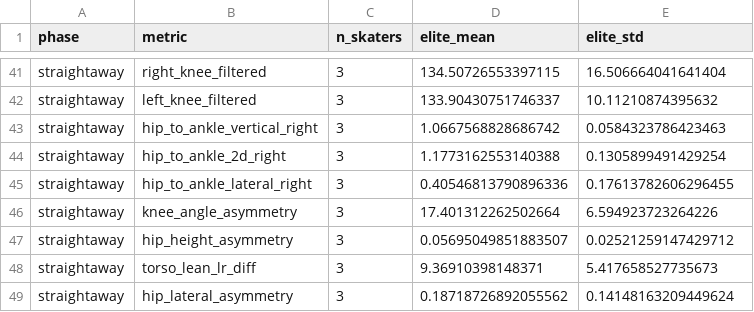
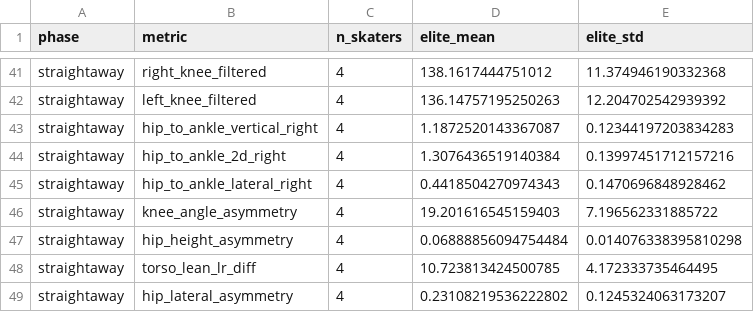
Before and after one commit to william-gan-tech/biomechanics-project, a CSV file: elite_reference_profile.csv, drawn as a sheet; only a part is shown, gaps mark what is left out; the diff covers the shown part only; the diff names each change by its address in the sheet, - before the commit and + after, or states it on an @@ line.

```diff
--- a/elite_reference_profile.csv
+++ b/elite_reference_profile.csv
-C41:C49 (n_skaters): 3
+C41:C49 (n_skaters): 4
-D41 (elite_mean): 134.50726553397115
+D41 (elite_mean): 138.1617444751012
-E41 (elite_std): 16.506664041641404
+E41 (elite_std): 11.374946190332368
-D42 (elite_mean): 133.90430751746337
+D42 (elite_mean): 136.14757195250263
-E42 (elite_std): 10.11210874395632
+E42 (elite_std): 12.204702542939392
-D43 (elite_mean): 1.0667568828686742
+D43 (elite_mean): 1.1872520143367087
-E43 (elite_std): 0.0584323786423463
+E43 (elite_std): 0.12344197203834283
-D44 (elite_mean): 1.1773162553140388
+D44 (elite_mean): 1.3076436519140384
-E44 (elite_std): 0.1305899491429254
+E44 (elite_std): 0.13997451712157216
-D45 (elite_mean): 0.40546813790896336
+D45 (elite_mean): 0.4418504270974343
-E45 (elite_std): 0.17613782606296455
+E45 (elite_std): 0.1470696848928462
-D46 (elite_mean): 17.401312262502664
+D46 (elite_mean): 19.201616545159403
-E46 (elite_std): 6.594923723264226
+E46 (elite_std): 7.196562331885722
-D47 (elite_mean): 0.05695049851883507
+D47 (elite_mean): 0.06888856094754484
-E47 (elite_std): 0.02521259147429712
+E47 (elite_std): 0.014076338395810298
-D48 (elite_mean): 9.36910398148371
+D48 (elite_mean): 10.723813424500785
-E48 (elite_std): 5.417658527735673
+E48 (elite_std): 4.172333735464495
-D49 (elite_mean): 0.18718726892055562
+D49 (elite_mean): 0.23108219536222802
-E49 (elite_std): 0.14148163209449624
+E49 (elite_std): 0.1245324063173207
```
Also changed, not shown: 45 edited cells elsewhere in this file, phase5f_fatigue_results.csv, 39 other files.
